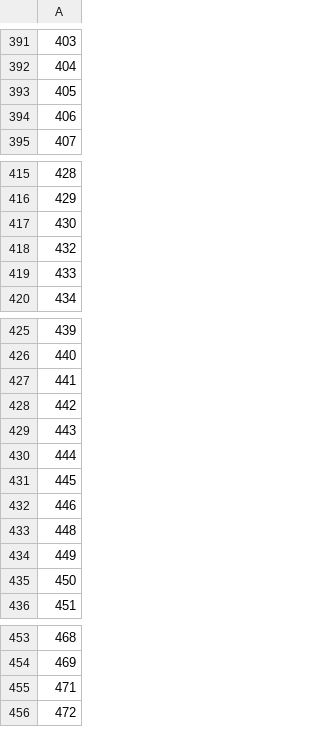
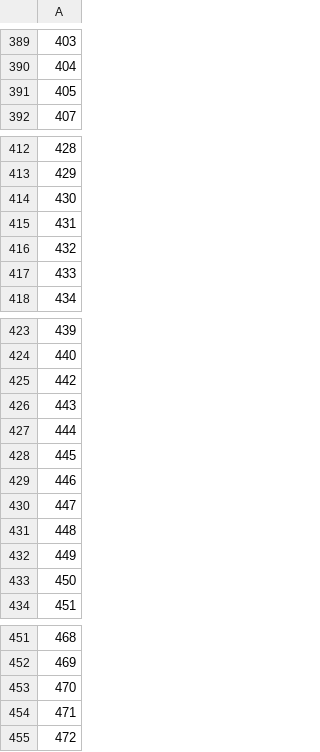
Before and after one commit to WessexWater/chellow, a CSV file: mdd/converted/Market_Participant_Role-provider.csv, drawn as a sheet; only a part is shown, gaps mark what is left out; removed rows and columns are numbered as before the commit, all else as after; the diff covers the shown part only; the diff names each change by its address in the sheet, - before the commit and + after, or states it on an @@ line.

```diff
--- a/mdd/converted/Market_Participant_Role-provider.csv
+++ b/mdd/converted/Market_Participant_Role-provider.csv
-row 394: 406
+row 415: 431
-row 427: 441
+row 430: 447
+row 453: 470
```
Also changed, not shown: 4 added rows and 5 removed rows elsewhere in this file, mdd/converted/Line_Loss_Factor_Class.csv, mdd/converted/Market_Participant_Role-party.csv, 18 other files.
